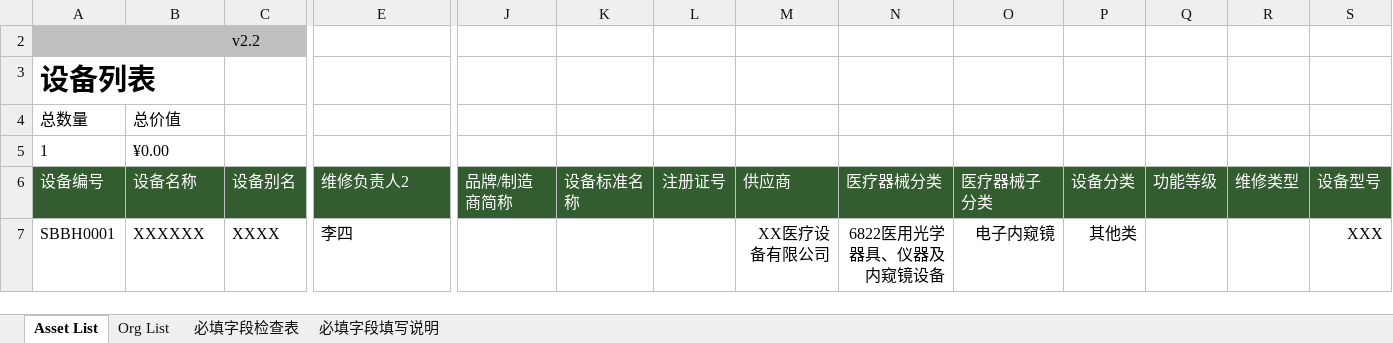
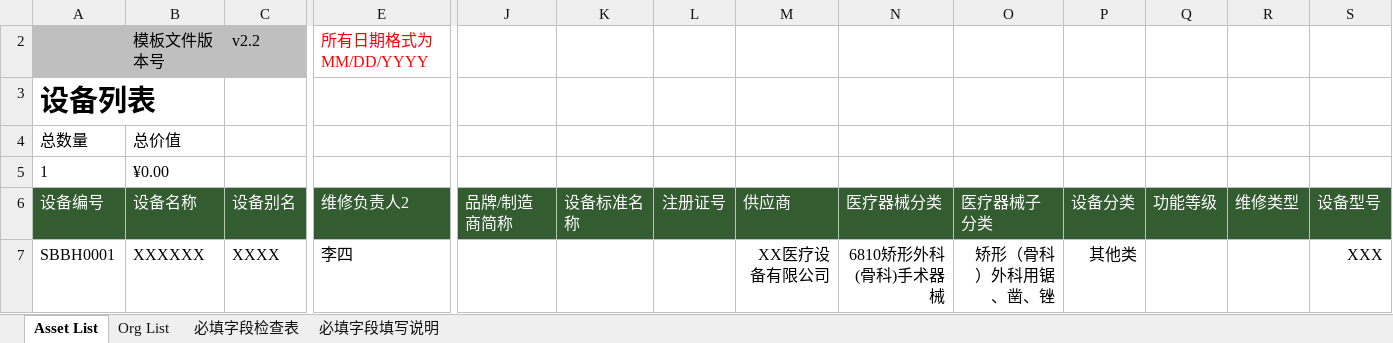
Before and after one commit to masogit/hc-apm-web, an Excel workbook: src/src/main/webapp/portal/asset/assetImport/APM_Asset_Template.xlsx, sheet Asset List, drawn as a sheet; only a part is shown, gaps mark what is left out; values as stored, in another font and other column widths than the file's, no borders; charts and pictures and conditional formats not drawn; removed rows and columns are numbered as before the commit, all else as after; rows hold the shown columns only; the diff names each change by its address in the sheet, - before the commit and + after, or states it on an @@ line.

Commit message:
excel模板修改，jianbin second version

```diff
--- a/src/src/main/webapp/portal/asset/assetImport/APM_Asset_Template.xlsx (sheet Asset List)
+++ b/src/src/main/webapp/portal/asset/assetImport/APM_Asset_Template.xlsx (sheet Asset List)
-row 2:  |  | v2.2
+row 2:  | 模板文件版本号 | v2.2 | 所有日期格式为MM/DD/YYYY
-N7: 6822医用光学器具、仪器及内窥镜设备
+N7: 6810矫形外科(骨科)手术器械
-O7: 电子内窥镜
+O7: 矫形（骨科）外科用锯、凿、锉
```
